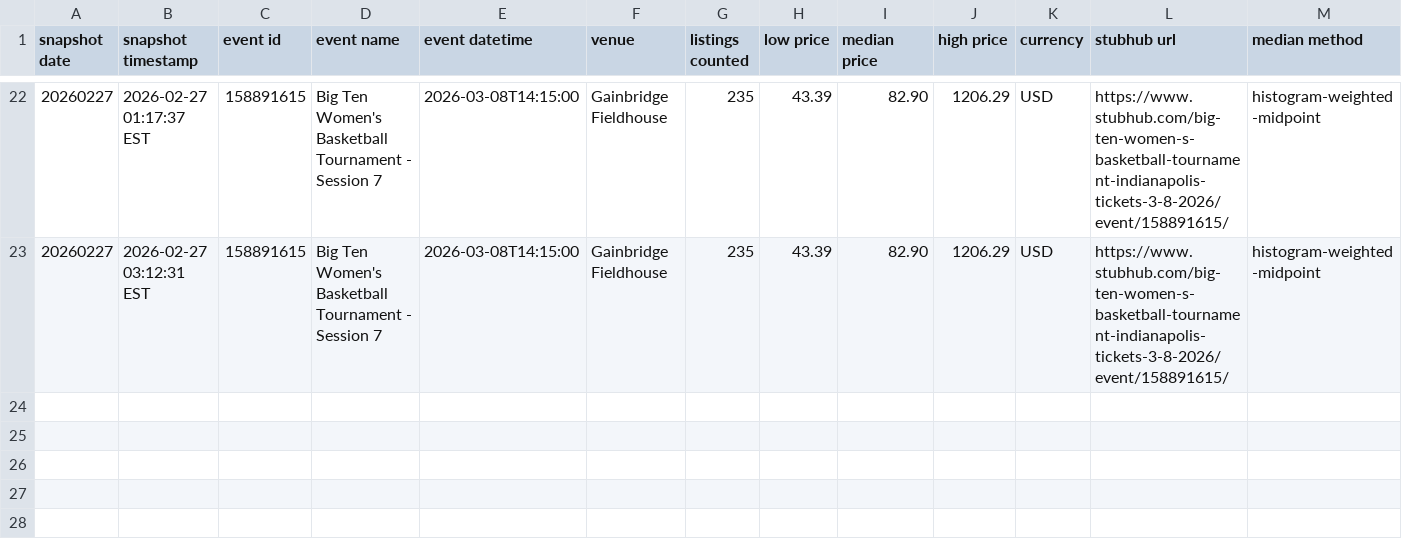
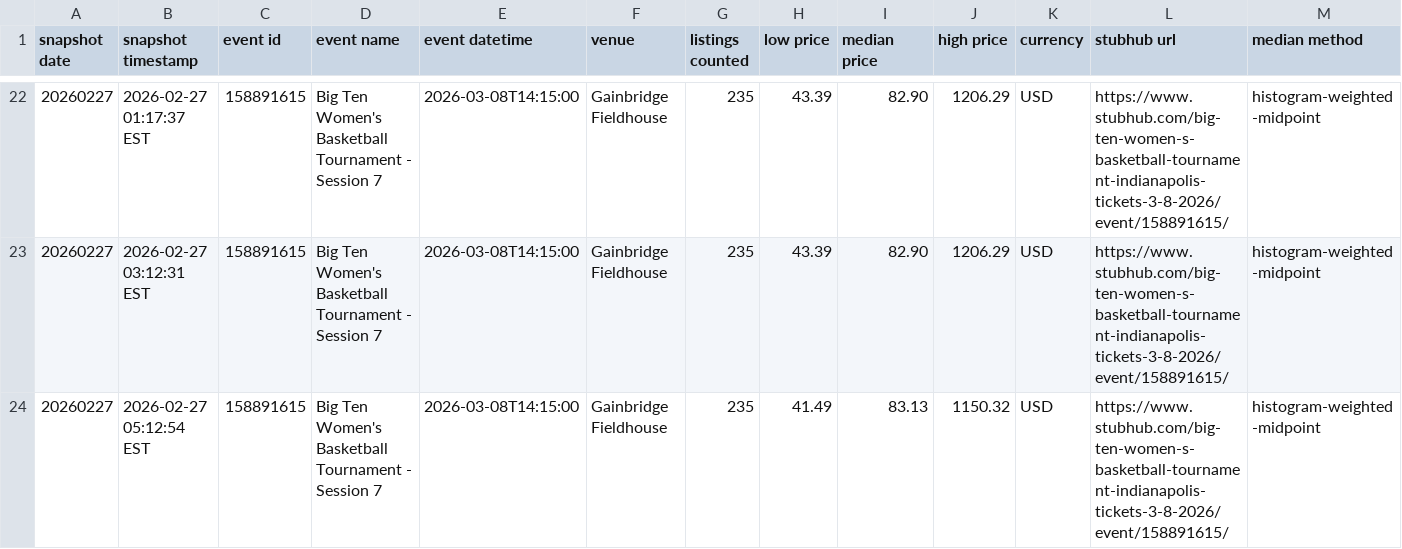
Before and after one commit to shmcminn/nicar26-github-actions, a CSV file: data/stubhub_big10wbt_session7_history.csv, drawn as a sheet; only a part is shown, gaps mark what is left out.

```diff
--- a/data/stubhub_big10wbt_session7_history.csv
+++ b/data/stubhub_big10wbt_session7_history.csv
@@ -23 +23,2 @@ snapshot date,snapshot timestamp,event id,event name,event datetime,venue,listin
 20260227,2026-02-27 03:12:31 EST,158891615,Big Ten Women's Basketball Tournament - Session 7,2026-03-08T14:15:00,Gainbridge Fieldhouse,235,43.39,82.90,1206.29,USD,https://www.stubhub.com/big-ten-women-s-basketball-tournament-indianapolis-tickets-3-8-2026/event/158891615/,histogram-weighted-midpoint
+20260227,2026-02-27 05:12:54 EST,158891615,Big Ten Women's Basketball Tournament - Session 7,2026-03-08T14:15:00,Gainbridge Fieldhouse,235,41.49,83.13,1150.32,USD,https://www.stubhub.com/big-ten-women-s-basketball-tournament-indianapolis-tickets-3-8-2026/event/158891615/,histogram-weighted-midpoint
```
Also changed, not shown: 1 other file.
